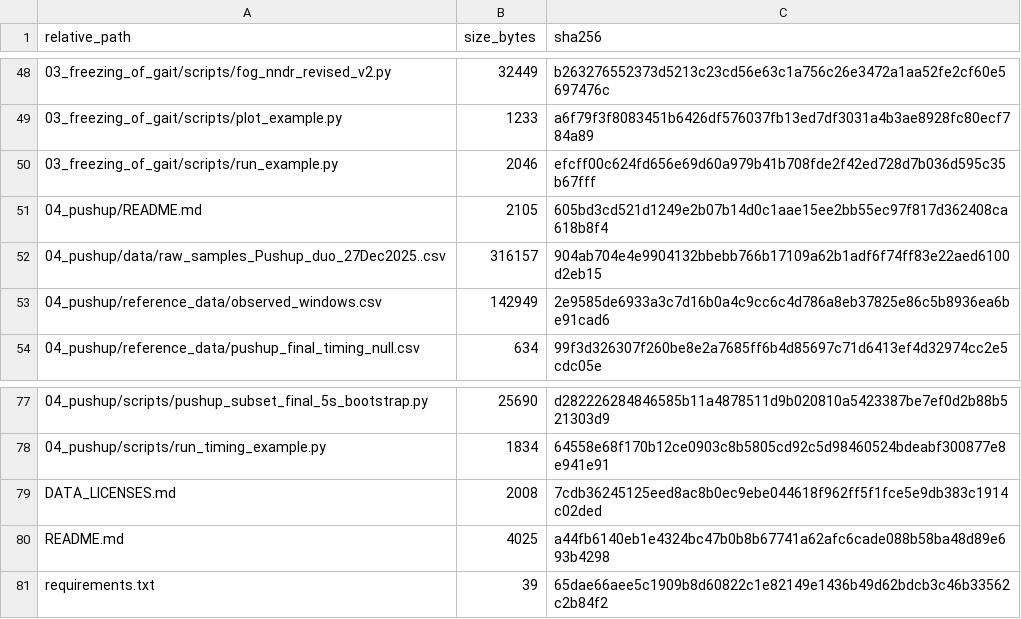
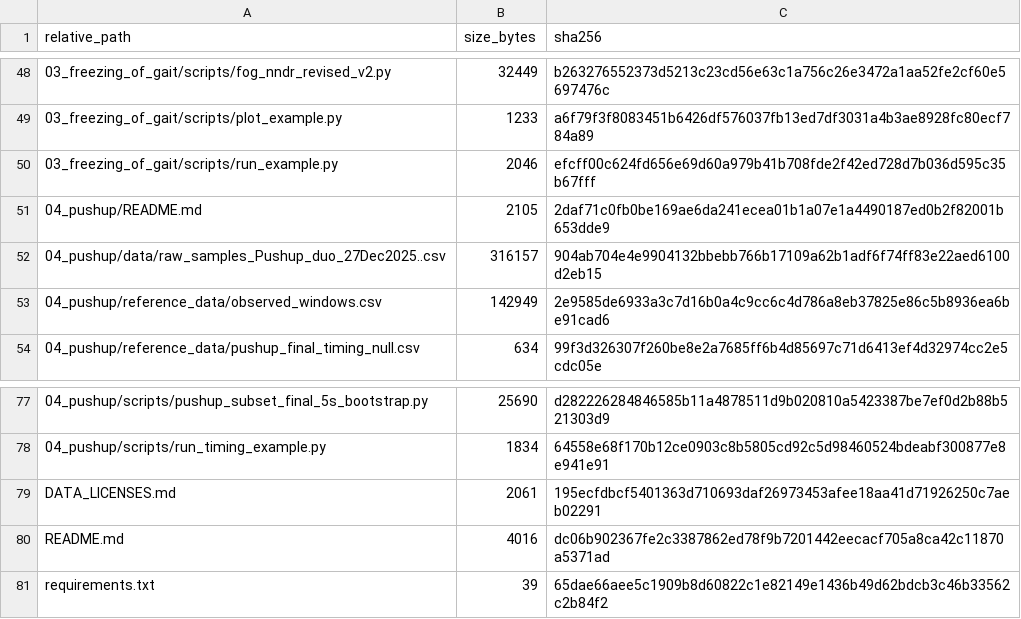
Before and after one commit to Saiprasad-V-R/nndr-reproducibility, a CSV file: empirical/FILE_SHA256.csv, drawn as a sheet; only a part is shown, gaps mark what is left out.

```diff
--- a/empirical/FILE_SHA256.csv
+++ b/empirical/FILE_SHA256.csv
@@ -50,3 +50,3 @@ relative_path,size_bytes,sha256
 03_freezing_of_gait/scripts/run_example.py,2046,efcff00c624fd656e69d60a979b41b708fde2f42ed728d7b036d595c35b67fff
-04_pushup/README.md,2105,605bd3cd521d1249e2b07b14d0c1aae15ee2bb55ec97f817d362408ca618b8f4
+04_pushup/README.md,2105,2daf71c0fb0be169ae6da241ecea01b1a07e1a4490187ed0b2f82001b653dde9
 04_pushup/data/raw_samples_Pushup_duo_27Dec2025..csv,316157,904ab704e4e9904132bbebb766b17109a62b1adf6f74ff83e22aed6100d2eb15
@@ -78,4 +78,4 @@ relative_path,size_bytes,sha256
 04_pushup/scripts/run_timing_example.py,1834,64558e68f170b12ce0903c8b5805cd92c5d98460524bdeabf300877e8e941e91
-DATA_LICENSES.md,2008,7cdb36245125eed8ac8b0ec9ebe044618f962ff5f1fce5e9db383c1914c02ded
-README.md,4025,a44fb6140eb1e4324bc47b0b8b67741a62afc6cade088b58ba48d89e693b4298
+DATA_LICENSES.md,2061,195ecfdbcf5401363d710693daf26973453afee18aa41d71926250c7aeb02291
+README.md,4016,dc06b902367fe2c3387862ed78f9b7201442eecacf705a8ca42c11870a5371ad
 requirements.txt,39,65dae66aee5c1909b8d60822c1e82149e1436b49d62bdcb3c46b33562c2b84f2
```
Also changed, not shown: 33 other files.
